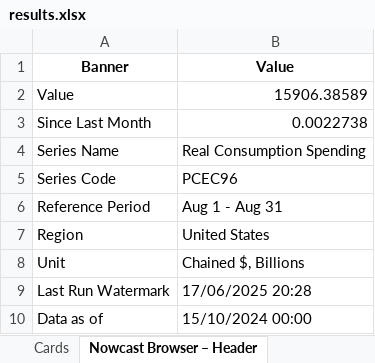
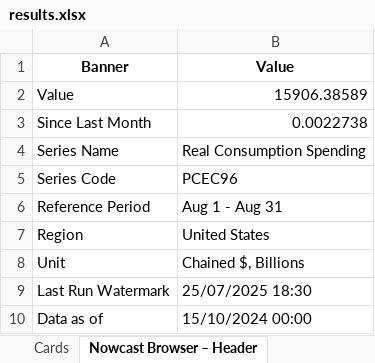
Before and after one commit to jowike/maynard, an Excel workbook: src/maynard/data/08_reporting/results.xlsx, sheet Nowcast Browser – Header, drawn as a sheet; values as stored, in another font and other column widths than the file's, no borders; the diff names each change by its address in the sheet, - before the commit and + after, or states it on an @@ line.

```diff
--- a/src/maynard/data/08_reporting/results.xlsx (sheet Nowcast Browser – Header)
+++ b/src/maynard/data/08_reporting/results.xlsx (sheet Nowcast Browser – Header)
-B9 (Value): 17/06/2025 20:28
+B9 (Value): 25/07/2025 18:30
```
Also changed, not shown: sheet Local Explanation, sheet Model Assessment, sheet Cards, 40 other files.
